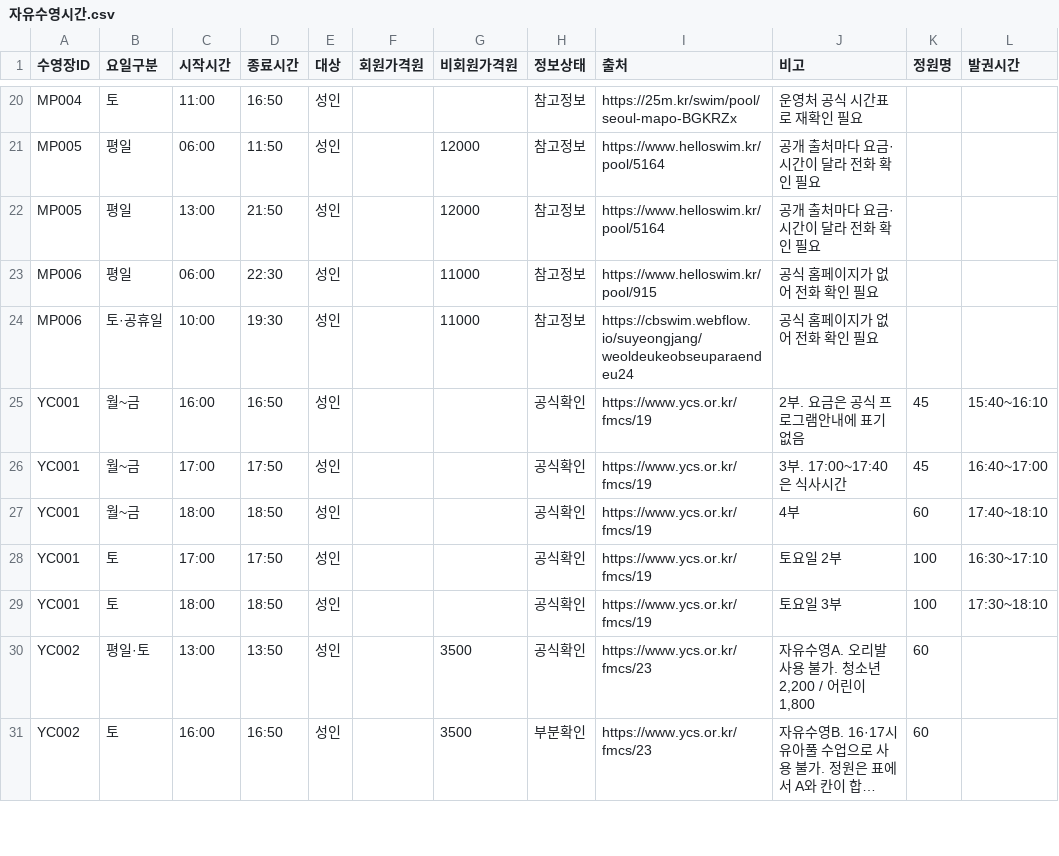
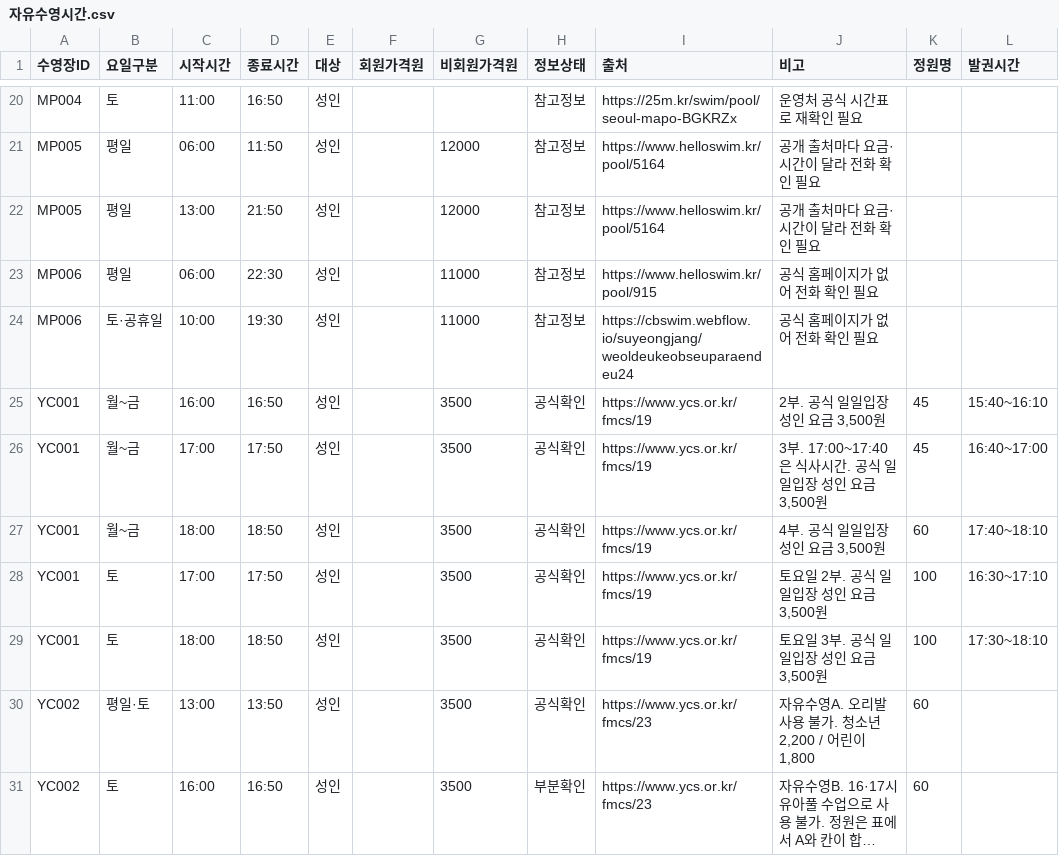
Before and after one commit to seoyunkim129/jasuhaja, a CSV file: 자유수영시간.csv, drawn as a sheet; only a part is shown, gaps mark what is left out; long unchanged cells end in ….

```diff
--- a/자유수영시간.csv
+++ b/자유수영시간.csv
@@ -24,7 +24,7 @@ MP006,평일,06:00,22:30,성인,,11000,참고정보,https://www.helloswim.kr/poo
 MP006,토·공휴일,10:00,19:30,성인,,11000,참고정보,https://cbswim.webflow.io/suyeongjang/weoldeukeobseuparaendeu24,공식 홈페이지가 없어 전화 확인 필요,,
-YC001,월~금,16:00,16:50,성인,,,공식확인,https://www.ycs.or.kr/fmcs/19,2부. 요금은 공식 프로그램안내에 표기 없음,45,15:40~16:10
-YC001,월~금,17:00,17:50,성인,,,공식확인,https://www.ycs.or.kr/fmcs/19,3부. 17:00~17:40은 식사시간,45,16:40~17:00
-YC001,월~금,18:00,18:50,성인,,,공식확인,https://www.ycs.or.kr/fmcs/19,4부,60,17:40~18:10
-YC001,토,17:00,17:50,성인,,,공식확인,https://www.ycs.or.kr/fmcs/19,토요일 2부,100,16:30~17:10
-YC001,토,18:00,18:50,성인,,,공식확인,https://www.ycs.or.kr/fmcs/19,토요일 3부,100,17:30~18:10
+YC001,월~금,16:00,16:50,성인,,3500,공식확인,https://www.ycs.or.kr/fmcs/19,"2부. 공식 일일입장 성인 요금 3,500원",45,15:40~16:10
+YC001,월~금,17:00,17:50,성인,,3500,공식확인,https://www.ycs.or.kr/fmcs/19,"3부. 17:00~17:40은 식사시간. 공식 일일입장 성인 요금 3,500원",45,16:40~17:00
+YC001,월~금,18:00,18:50,성인,,3500,공식확인,https://www.ycs.or.kr/fmcs/19,"4부. 공식 일일입장 성인 요금 3,500원",60,17:40~18:10
+YC001,토,17:00,17:50,성인,,3500,공식확인,https://www.ycs.or.kr/fmcs/19,"토요일 2부. 공식 일일입장 성인 요금 3,500원",100,16:30~17:10
+YC001,토,18:00,18:50,성인,,3500,공식확인,https://www.ycs.or.kr/fmcs/19,"토요일 3부. 공식 일일입장 성인 요금 3,500원",100,17:30~18:10
 YC002,평일·토,13:00,13:50,성인,,3500,공식확인,https://www.ycs.or.kr/fmcs/23,"자유수영A. 오리발 사용 불가. 청소년 2,200 / 어린이 1,800",60,
```
Also changed, not shown: 수영장.csv, 4 other files.
